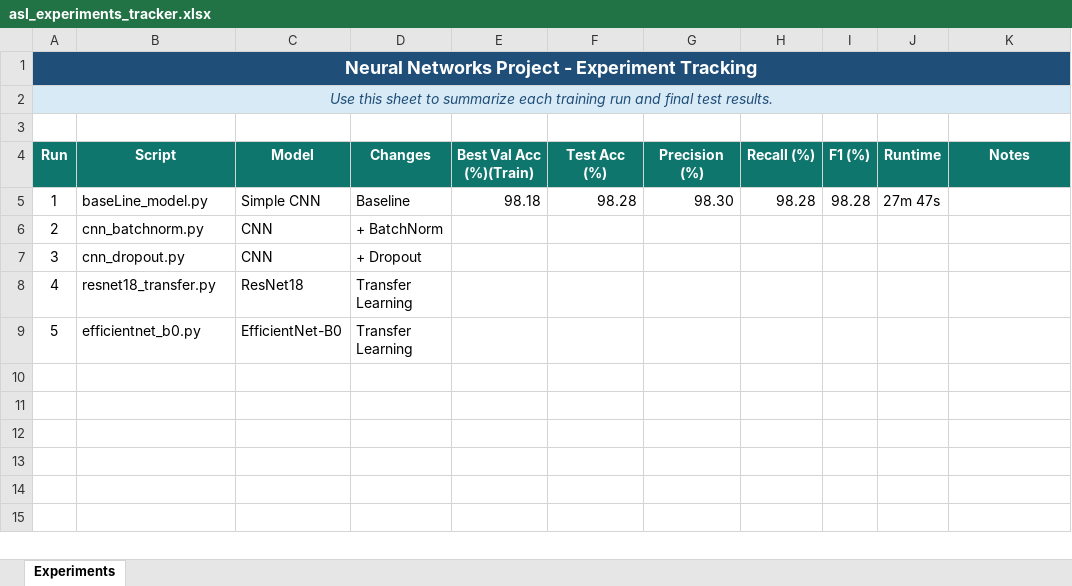
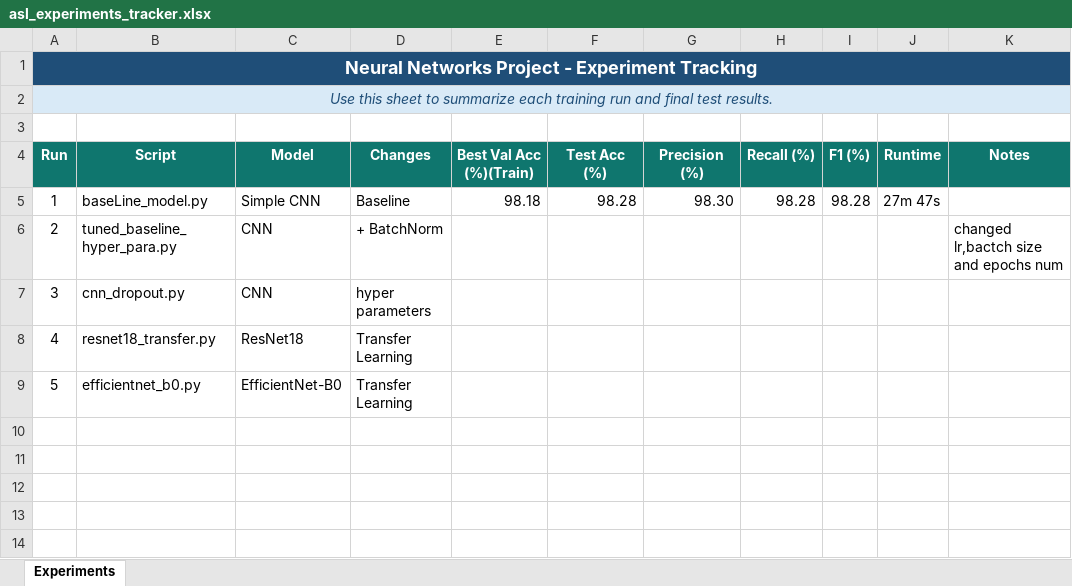
Before and after one commit to idanosb/Final-Project---ASL-Classification, an Excel workbook: asl_experiments_tracker.xlsx, sheet Experiments, drawn as a sheet; only a part is shown; the shorter side is filled out with more unchanged rows; values as stored, in another font and other column widths than the file's, no borders; conditional formats and table styles not drawn; the diff names each change by its address in the sheet, - before the commit and + after, or states it on an @@ line.

Commit message:
added tuned model and tuned model evaluation

```diff
--- a/asl_experiments_tracker.xlsx (sheet Experiments)
+++ b/asl_experiments_tracker.xlsx (sheet Experiments)
-B6 (Script): cnn_batchnorm.py
+B6 (Script): tuned_baseline_hyper_para.py
-K6 (Notes): (empty)
+K6 (Notes): changed lr,bactch size and epochs num
-D7 (Changes): + Dropout
+D7 (Changes): hyper parameters
```
Also changed, not shown: 5 other files.
